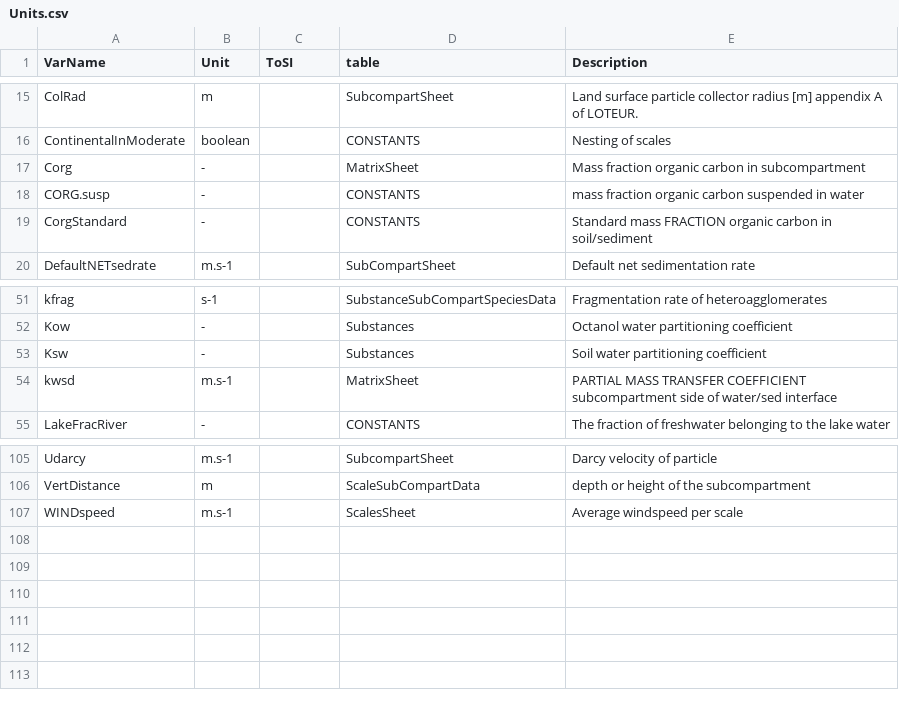
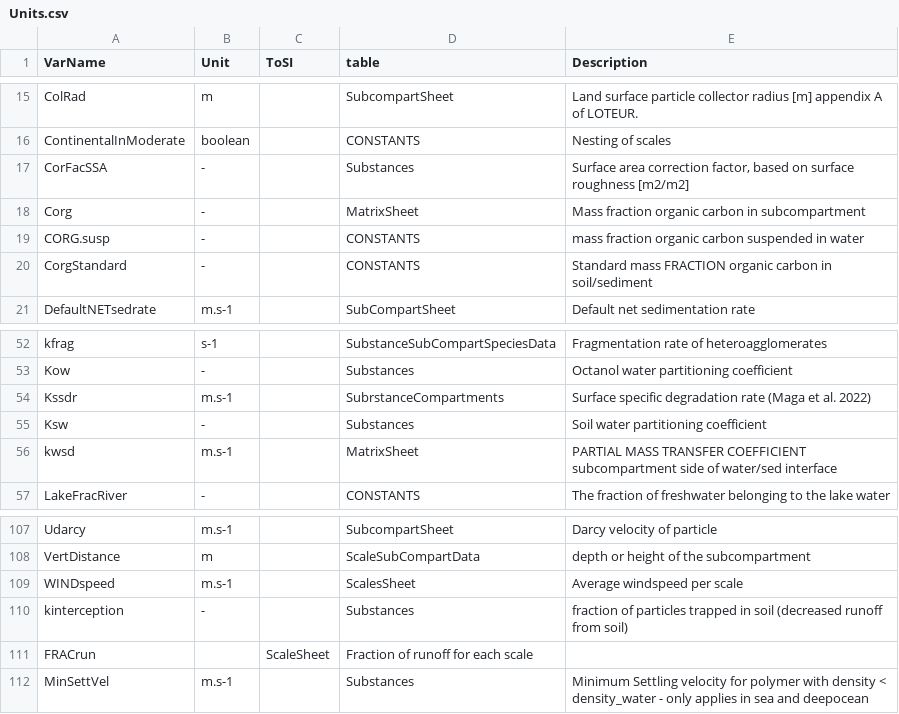
Before and after one commit to rivm-syso/SBooScripts, a CSV file: data/Units.csv, drawn as a sheet; only a part is shown, gaps mark what is left out; the diff names each change by its address in the sheet, - before the commit and + after, or states it on an @@ line.

Commit message:
FateFactorUpdate - Addition of size and shape of MPs

```diff
--- a/data/Units.csv
+++ b/data/Units.csv
+row 17: CorFacSSA | - |  | Substances | Surface area correction factor, based on surface roughness [m2/m2]
+row 54: Kssdr | m.s-1 |  | SubrstanceCompartments | Surface specific degradation rate (Maga et al. 2022)
+row 110: kinterception | - |  | Substances | fraction of particles trapped in soil (decreased runoff from soil)
+row 111: FRACrun |  | ScaleSheet | Fraction of runoff for each scale
+row 112: MinSettVel | m.s-1 |  | Substances | Minimum Settling velocity for polymer with density < density_water - only applies in sea and deepocean
```
Also changed, not shown: data/CONSTANTS.csv, data/ScaleSheet.csv, 18 other files.
